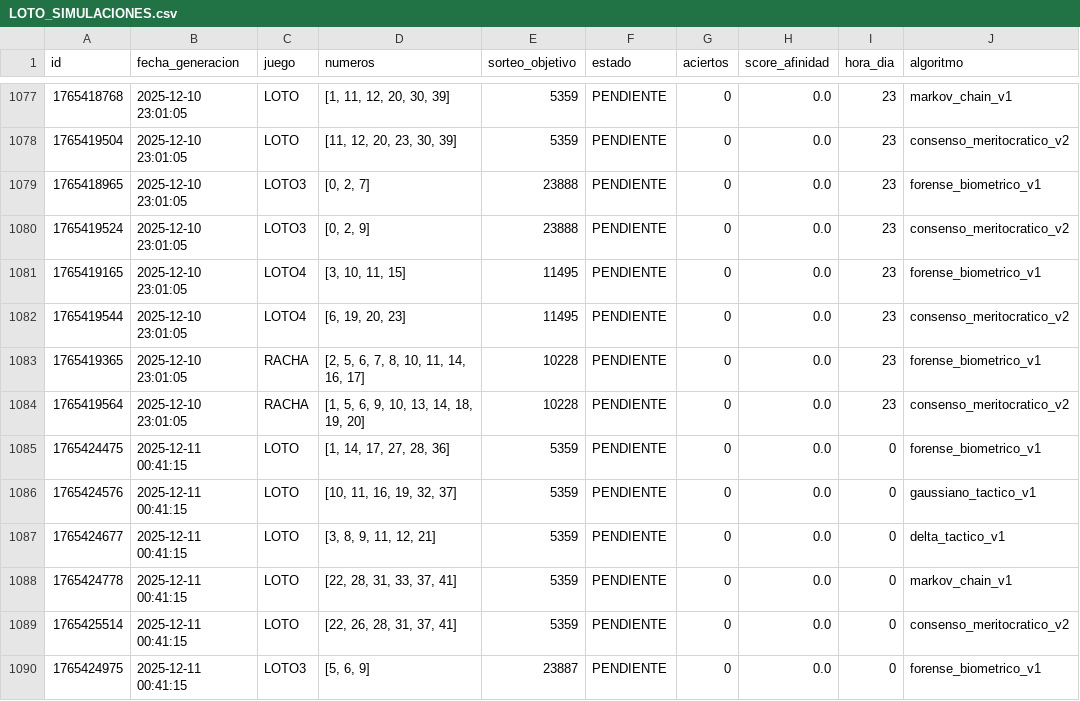
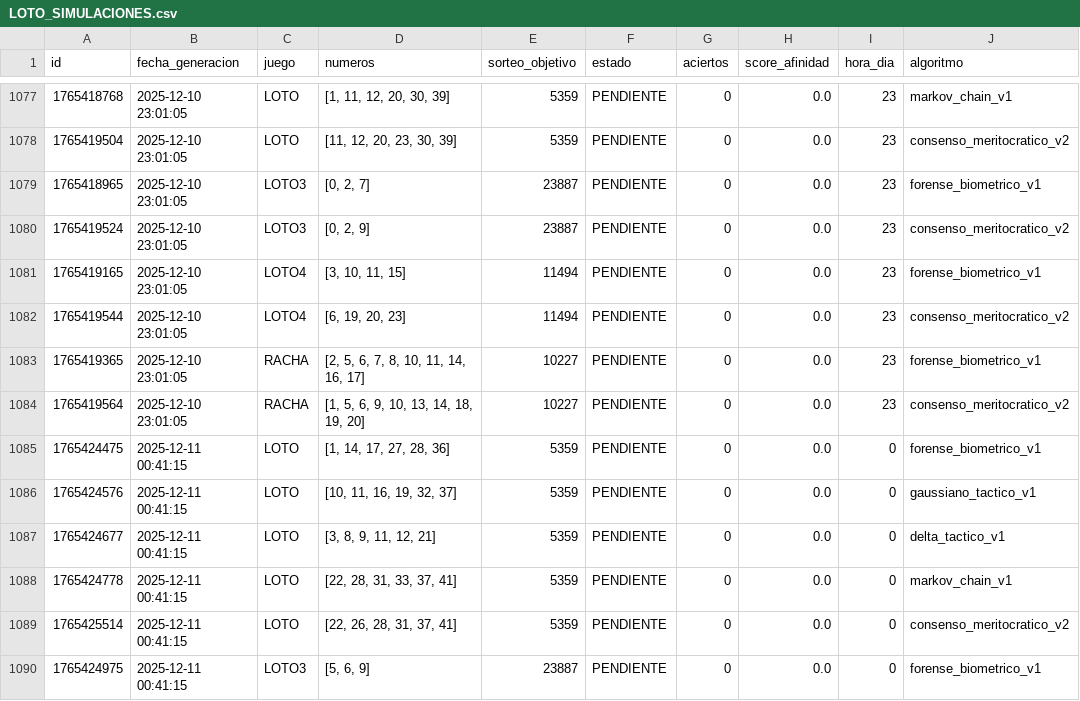
Before and after one commit to GaboAzorin/loto-2025, a CSV file: data/LOTO_SIMULACIONES.csv, drawn as a sheet; only a part is shown, gaps mark what is left out.

Commit message:
Corrección manual de sorteos simulados

```diff
--- a/data/LOTO_SIMULACIONES.csv
+++ b/data/LOTO_SIMULACIONES.csv
@@ -1078,8 +1078,8 @@ id,fecha_generacion,juego,numeros,sorteo_objetivo,estado,aciertos,score_afinidad
 1765419504,2025-12-10 23:01:05,LOTO,"[11, 12, 20, 23, 30, 39]",5359,PENDIENTE,0,0.0,23,consenso_meritocratico_v2
-1765418965,2025-12-10 23:01:05,LOTO3,"[0, 2, 7]",23888,PENDIENTE,0,0.0,23,forense_biometrico_v1
-1765419524,2025-12-10 23:01:05,LOTO3,"[0, 2, 9]",23888,PENDIENTE,0,0.0,23,consenso_meritocratico_v2
-1765419165,2025-12-10 23:01:05,LOTO4,"[3, 10, 11, 15]",11495,PENDIENTE,0,0.0,23,forense_biometrico_v1
-1765419544,2025-12-10 23:01:05,LOTO4,"[6, 19, 20, 23]",11495,PENDIENTE,0,0.0,23,consenso_meritocratico_v2
-1765419365,2025-12-10 23:01:05,RACHA,"[2, 5, 6, 7, 8, 10, 11, 14, 16, 17]",10228,PENDIENTE,0,0.0,23,forense_biometrico_v1
-1765419564,2025-12-10 23:01:05,RACHA,"[1, 5, 6, 9, 10, 13, 14, 18, 19, 20]",10228,PENDIENTE,0,0.0,23,consenso_meritocratico_v2
+1765418965,2025-12-10 23:01:05,LOTO3,"[0, 2, 7]",23887,PENDIENTE,0,0.0,23,forense_biometrico_v1
+1765419524,2025-12-10 23:01:05,LOTO3,"[0, 2, 9]",23887,PENDIENTE,0,0.0,23,consenso_meritocratico_v2
+1765419165,2025-12-10 23:01:05,LOTO4,"[3, 10, 11, 15]",11494,PENDIENTE,0,0.0,23,forense_biometrico_v1
+1765419544,2025-12-10 23:01:05,LOTO4,"[6, 19, 20, 23]",11494,PENDIENTE,0,0.0,23,consenso_meritocratico_v2
+1765419365,2025-12-10 23:01:05,RACHA,"[2, 5, 6, 7, 8, 10, 11, 14, 16, 17]",10227,PENDIENTE,0,0.0,23,forense_biometrico_v1
+1765419564,2025-12-10 23:01:05,RACHA,"[1, 5, 6, 9, 10, 13, 14, 18, 19, 20]",10227,PENDIENTE,0,0.0,23,consenso_meritocratico_v2
 1765424475,2025-12-11 00:41:15,LOTO,"[1, 14, 17, 27, 28, 36]",5359,PENDIENTE,0,0.0,0,forense_biometrico_v1
```
